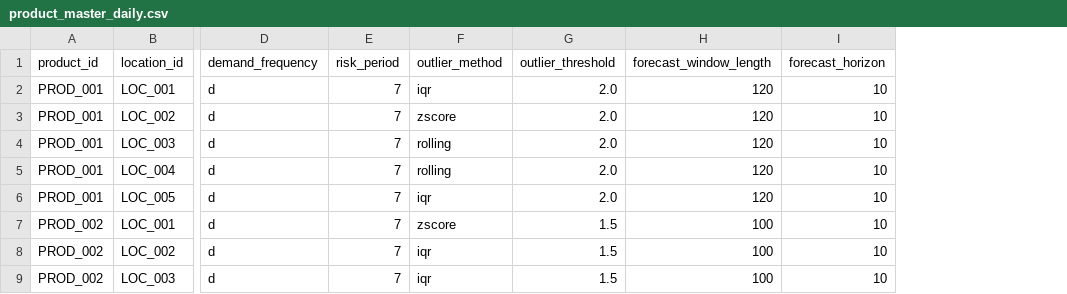
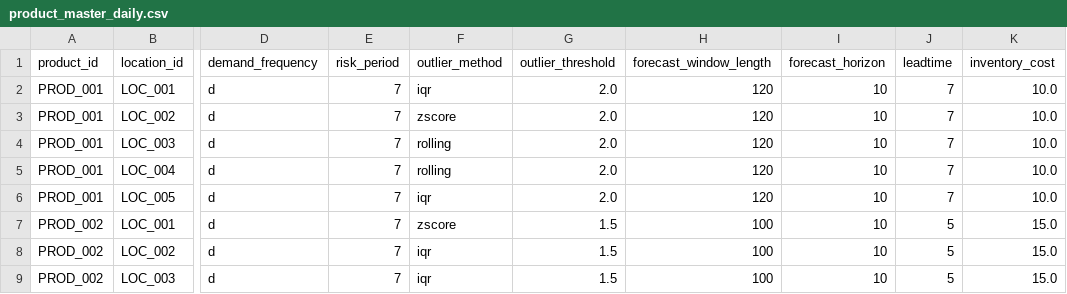
Before and after one commit to manjul5x/Restock, a CSV file: forecaster/data/dummy/product_master_daily.csv, drawn as a sheet; only a part is shown, gaps mark what is left out; the diff names each change by its address in the sheet, - before the commit and + after, or states it on an @@ line.

Commit message:
Implement no outlier option and enhance pipeline features
- Add 'no' outlier method option to disable outlier detection and capping
- Update product master schema to support 'no' outlier method
- Modify outlier handler to handle 'no' option gracefully
- Update documentation and examples to include new option
- Add comprehensive testing for the new feature
- Include all enhanced pipeline features and webapp improvements
- Add seasonality analysis and hyperparameter optimization
- Update project structure with pyproject.toml and uv.lock
- Enhance webapp with comparison features and better visualizations

```diff
--- a/forecaster/data/dummy/product_master_daily.csv
+++ b/forecaster/data/dummy/product_master_daily.csv
+column J (leadtime), rows 2-9: 7 | 7 | 7 | 7 | 7 | 5 | 5 | 5
+column K (inventory_cost), rows 2-9: 10.0 | 10.0 | 10.0 | 10.0 | 10.0 | 15.0 | 15.0 | 15.0
```
Also changed, not shown: forecaster/data/customer_product_master.csv, 40 other files.
